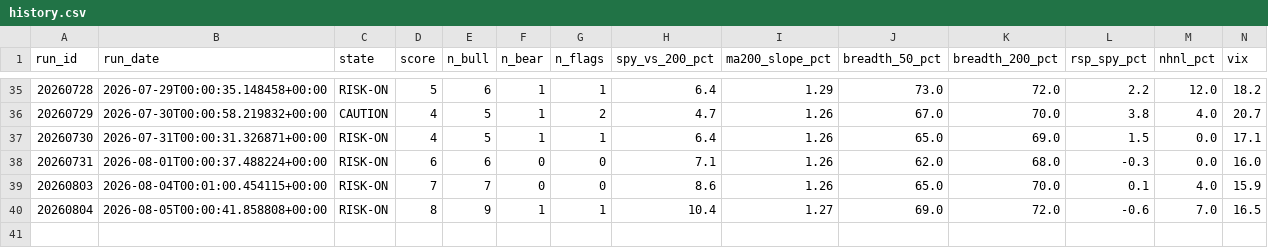
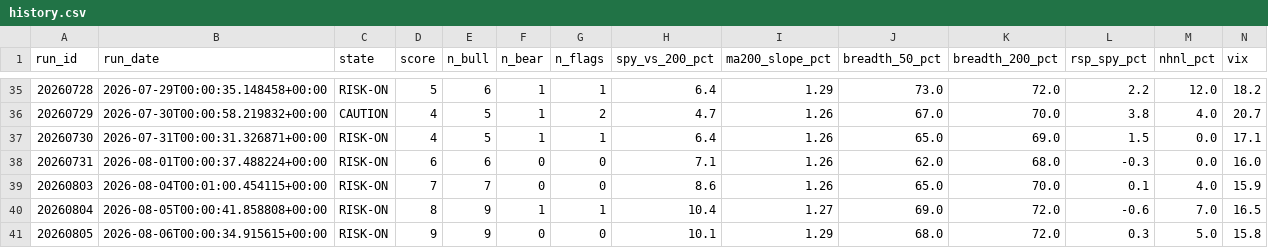
Before and after one commit to mthli/skills, a CSV file: regime-scan/state/history.csv, drawn as a sheet; only a part is shown, gaps mark what is left out; rows hold the shown columns only; the diff names each change by its address in the sheet, - before the commit and + after, or states it on an @@ line.

```diff
--- a/regime-scan/state/history.csv
+++ b/regime-scan/state/history.csv
+row 41: 20260805 | 2026-08-06T00:00:34.915615+00:00 | RISK-ON | 9 | 9 | 0 | 0 | 10.1 | 1.29 | 68.0 | 72.0 | 0.3 | 5.0 | 15.8
```
Also changed, not shown: base-breakout-scan/state/outcomes.csv, mean-reversion-scan/state/outcomes.csv, 9 other files.
